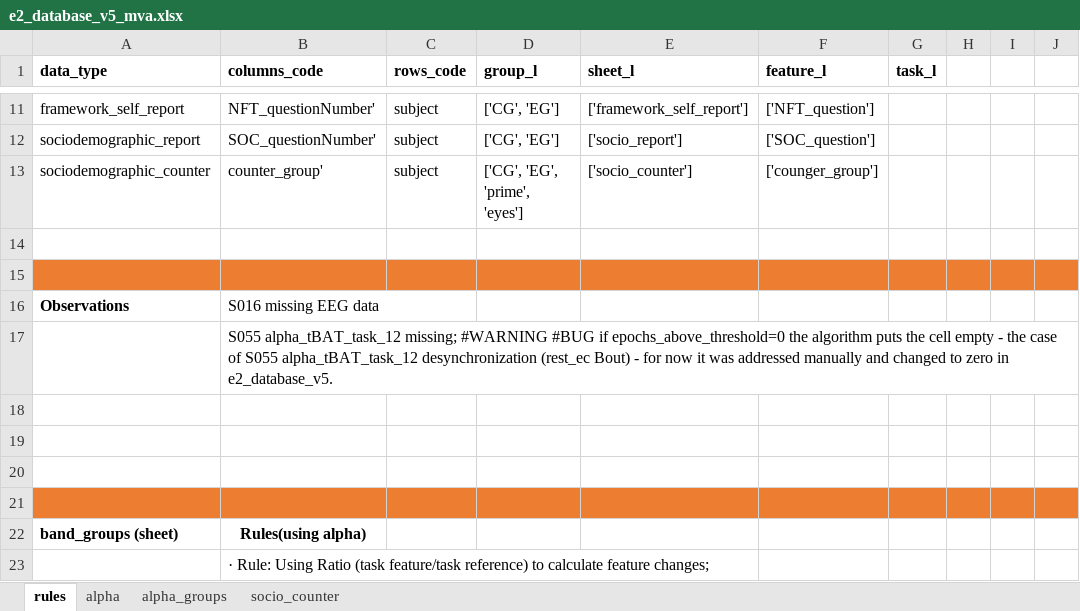
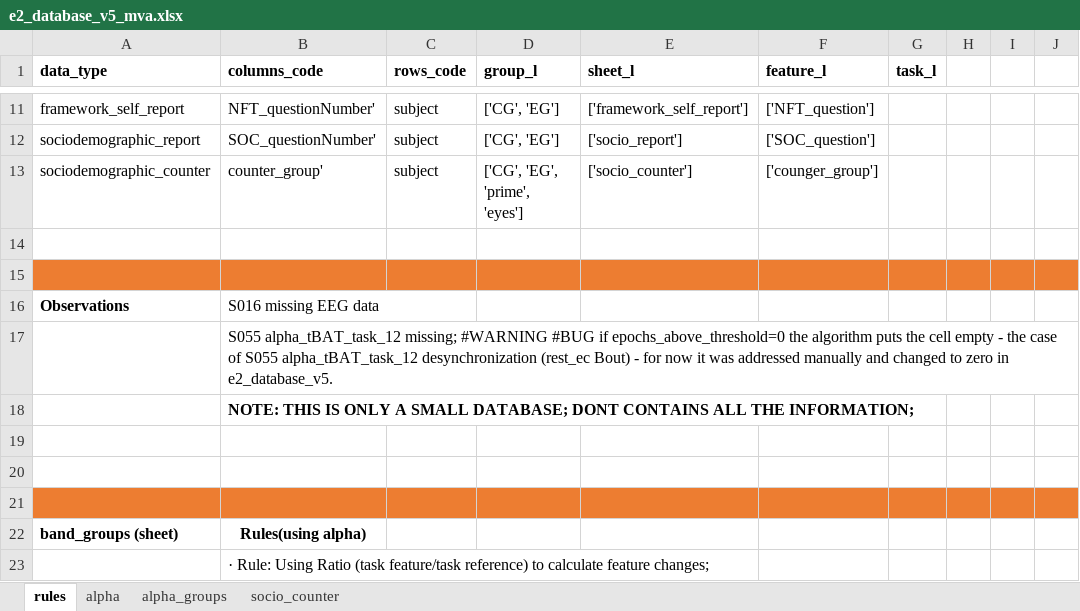
Before and after one commit to nmc-costa/neuroprime, an Excel workbook: neuroprime/src/utils/data_analysis/e2_pipe/database_tutorial/e2_database_v5_mva.xlsx, sheet rules, drawn as a sheet; only a part is shown, gaps mark what is left out; values as stored, in another font and other column widths than the file's, no borders; the diff names each change by its address in the sheet, - before the commit and + after, or states it on an @@ line.

Commit message:
update database

```diff
--- a/neuroprime/src/utils/data_analysis/e2_pipe/database_tutorial/e2_database_v5_mva.xlsx (sheet rules)
+++ b/neuroprime/src/utils/data_analysis/e2_pipe/database_tutorial/e2_database_v5_mva.xlsx (sheet rules)
-B18 (columns_code): (empty)
+B18 (columns_code): NOTE: THIS IS ONLY A SMALL DATABASE; DONT CONTAINS ALL THE INFORMATION;
```
Also changed, not shown: sheet alpha.
